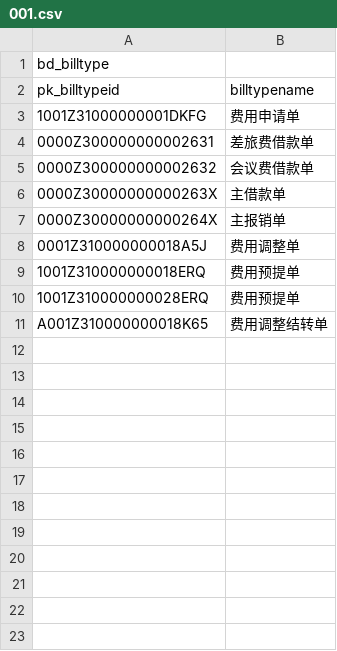
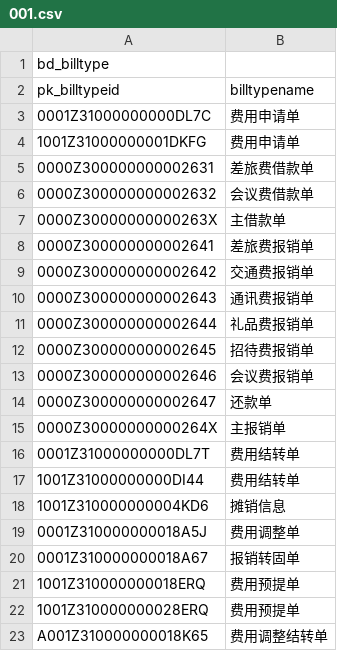
Before and after one commit to zhanghaop/FI_ERM, a CSV file: expensepub/script/dbml/simpchn/bd_billtype/001.csv, drawn as a sheet.

```diff
--- a/expensepub/script/dbml/simpchn/bd_billtype/001.csv
+++ b/expensepub/script/dbml/simpchn/bd_billtype/001.csv
@@ -2,2 +2,3 @@ bd_billtype
 pk_billtypeid,billtypename
+0001Z31000000000DL7C,费用申请单
 1001Z31000000001DKFG,费用申请单
@@ -6,4 +7,15 @@ pk_billtypeid,billtypename
 0000Z30000000000263X,主借款单
+0000Z300000000002641,差旅费报销单
+0000Z300000000002642,交通费报销单
+0000Z300000000002643,通讯费报销单
+0000Z300000000002644,礼品费报销单
+0000Z300000000002645,招待费报销单
+0000Z300000000002646,会议费报销单
+0000Z300000000002647,还款单
 0000Z30000000000264X,主报销单
+0001Z31000000000DL7T,费用结转单
+1001Z31000000000DI44,费用结转单
+1001Z310000000004KD6,摊销信息
 0001Z310000000018A5J,费用调整单
+0001Z310000000018A67,报销转固单
 1001Z310000000018ERQ,费用预提单
```
Also changed, not shown: expensepub/script/dbml/simpchn/pub_billaction/001.csv, 23 other files.
